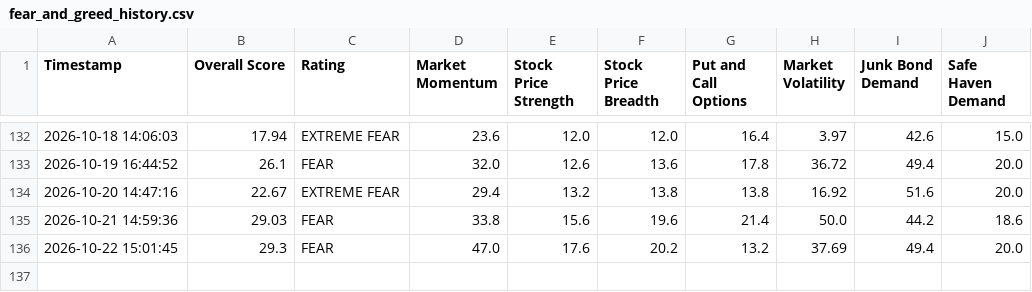
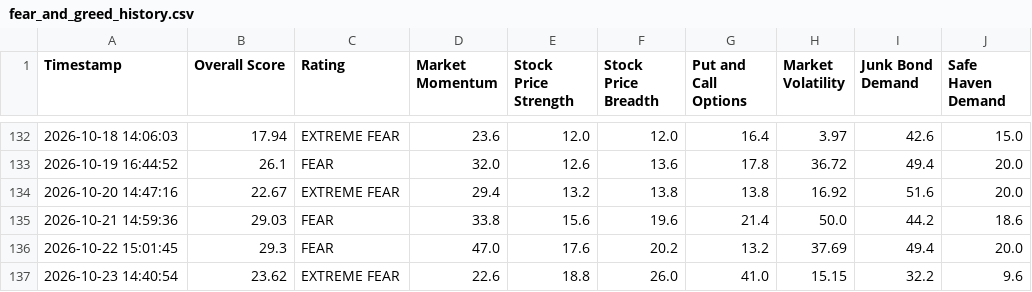
Before and after one commit to adilelam-pixel/fear-and-greed-bot, a CSV file: fear_and_greed_history.csv, drawn as a sheet; only a part is shown, gaps mark what is left out; the diff names each change by its address in the sheet, - before the commit and + after, or states it on an @@ line.

```diff
--- a/fear_and_greed_history.csv
+++ b/fear_and_greed_history.csv
+row 137: 2026-10-23 14:40:54 | 23.62 | EXTREME FEAR | 22.6 | 18.8 | 26.0 | 41.0 | 15.15 | 32.2 | 9.6
```
